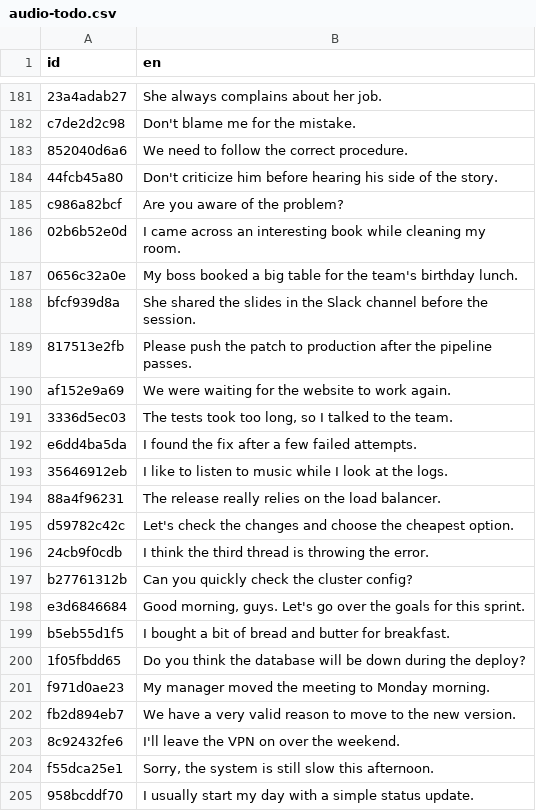
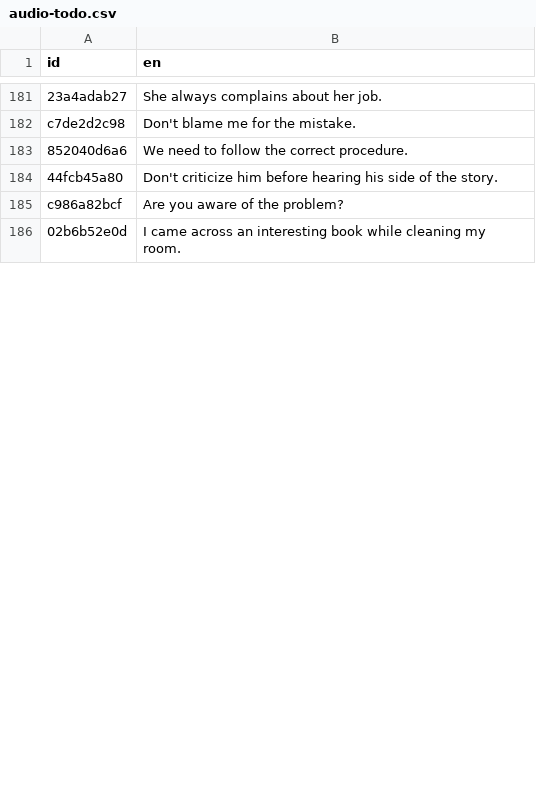
Before and after one commit to JonomaIT/web-english, a CSV file: audio-todo.csv, drawn as a sheet; only a part is shown, gaps mark what is left out; the diff covers the shown part only.

```diff
--- a/audio-todo.csv
+++ b/audio-todo.csv
@@ -186,20 +186 @@ c986a82bcf,Are you aware of the problem?
 02b6b52e0d,I came across an interesting book while cleaning my room.
-0656c32a0e,My boss booked a big table for the team's birthday lunch.
-bfcf939d8a,She shared the slides in the Slack channel before the session.
-817513e2fb,Please push the patch to production after the pipeline passes.
-af152e9a69,We were waiting for the website to work again.
-3336d5ec03,"The tests took too long, so I talked to the team."
-e6dd4ba5da,I found the fix after a few failed attempts.
-35646912eb,I like to listen to music while I look at the logs.
-88a4f96231,The release really relies on the load balancer.
-d59782c42c,Let's check the changes and choose the cheapest option.
-24cb9f0cdb,I think the third thread is throwing the error.
-b27761312b,Can you quickly check the cluster config?
-e3d6846684,"Good morning, guys. Let's go over the goals for this sprint."
-b5eb55d1f5,I bought a bit of bread and butter for breakfast.
-1f05fbdd65,Do you think the database will be down during the deploy?
-f971d0ae23,My manager moved the meeting to Monday morning.
-fb2d894eb7,We have a very valid reason to move to the new version.
-8c92432fe6,I'll leave the VPN on over the weekend.
-f55dca25e1,"Sorry, the system is still slow this afternoon."
-958bcddf70,I usually start my day with a simple status update.
```
Also changed, not shown: 28 added rows and 7 removed rows elsewhere in this file, 3 other files.
